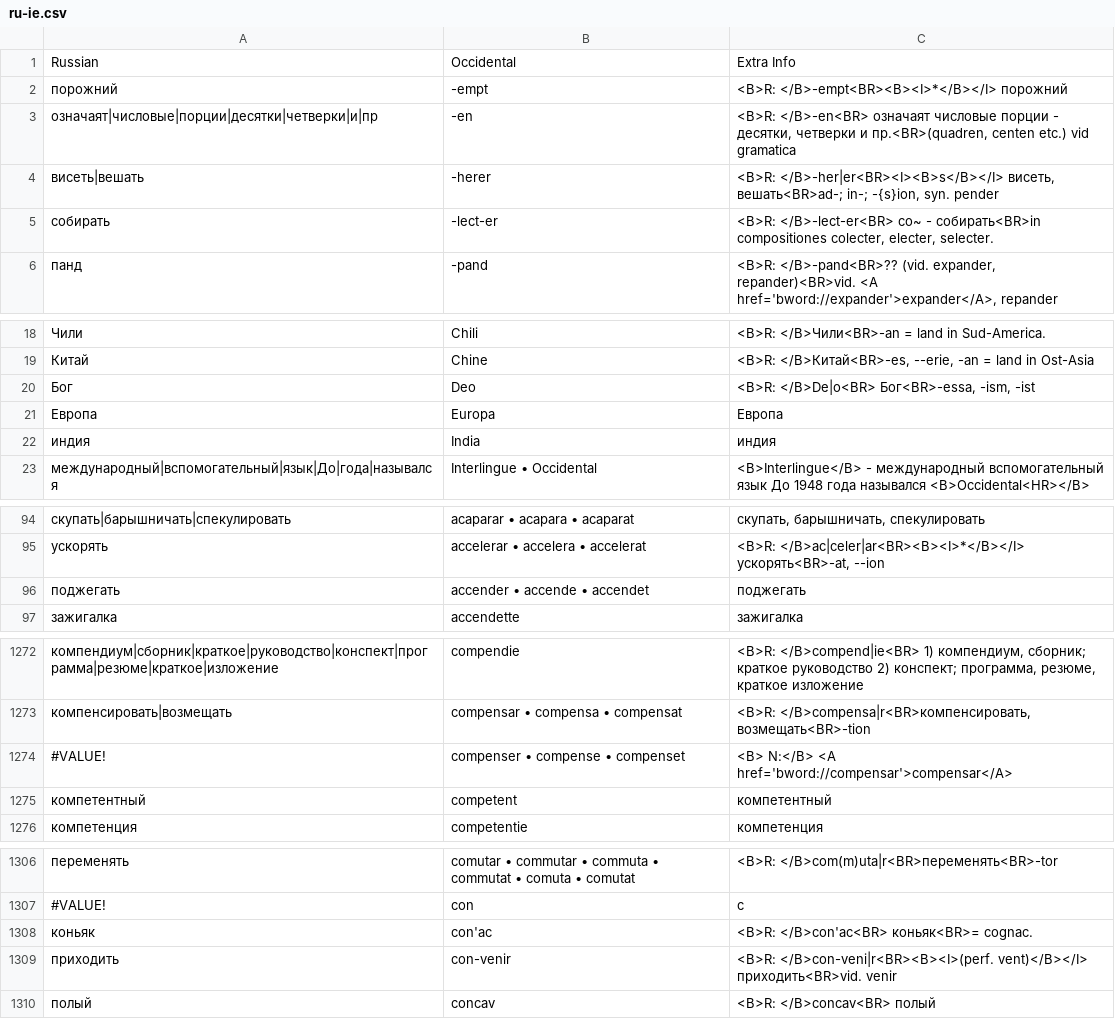
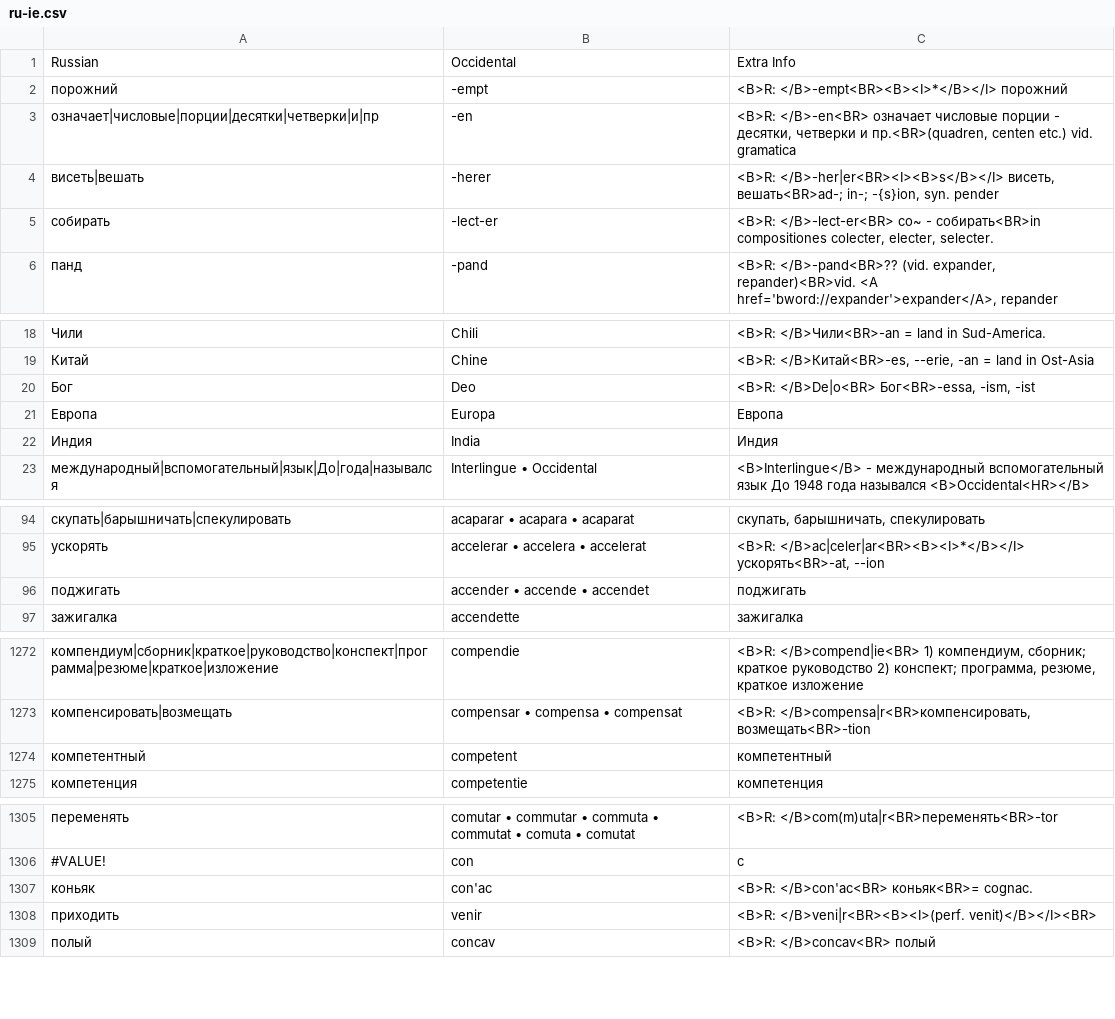
Before and after one commit to occidental-lang/dictionaries, a CSV file: data/ru-ie.csv, drawn as a sheet; only a part is shown, gaps mark what is left out.

Commit message:
Update ru-ie.csv

```diff
--- a/data/ru-ie.csv
+++ b/data/ru-ie.csv
@@ -2,3 +2,3 @@ Russian,Occidental,Extra Info
 порожний,-empt,<B>R: </B>-empt<BR><B><I>*</B></I> порожний
-означаят|числовые|порции|десятки|четверки|и|пр,-en,"<B>R: </B>-en<BR> означаят числовые порции - десятки, четверки и пр.<BR>(quadren, centen etc.) vid gramatica"
+означает|числовые|порции|десятки|четверки|и|пр,-en,"<B>R: </B>-en<BR> означаeт числовые порции - десятки, четверки и пр.<BR>(quadren, centen etc.) vid. gramatica"
 висеть|вешать,-herer,"<B>R: </B>-her|er<BR><I><B>s</B></I> висеть, вешать<BR>ad-; in-; -{s}ion, syn. pender"
@@ -21,3 +21,3 @@ Russian,Occidental,Extra Info
 Европа,Europa,Европа
-индия,India,индия
+Индия,India,Индия
 международный|вспомогательный|язык|До|года|назывался,Interlingue • Occidental,<B>Interlingue</B> - международный вспомогательный язык До 1948 года назывался <B>Occidental<HR></B>
@@ -95,3 +95,3 @@ Russian,Occidental,Extra Info
 ускорять,accelerar • accelera • accelerat,"<B>R: </B>ac|celer|ar<BR><B><I>*</B></I> ускорять<BR>-at, --ion"
-поджегать,accender • accende • accendet,поджегать
+поджигать,accender • accende • accendet,поджигать
 зажигалка,accendette,зажигалка
@@ -1273,3 +1273,2 @@ Russian,Occidental,Extra Info
 компенсировать|возмещать,compensar • compensa • compensat,"<B>R: </B>compensa|r<BR>компенсировать, возмещать<BR>-tion"
-#VALUE!,compenser • compense • compenset,<B> N:</B> <A href='bword://compensar'>compensar</A>
 компетентный,competent,компетентный
@@ -1308,3 +1307,3 @@ Russian,Occidental,Extra Info
 коньяк,con'ac,<B>R: </B>con'ac<BR> коньяк<BR>= cognac.
-приходить,con-venir,<B>R: </B>con-veni|r<BR><B><I>(perf. vent)</B></I> приходить<BR>vid. venir
+приходить,venir,<B>R: </B>veni|r<BR><B><I>(perf. venit)</B></I><BR>
 полый,concav,<B>R: </B>concav<BR> полый
```
